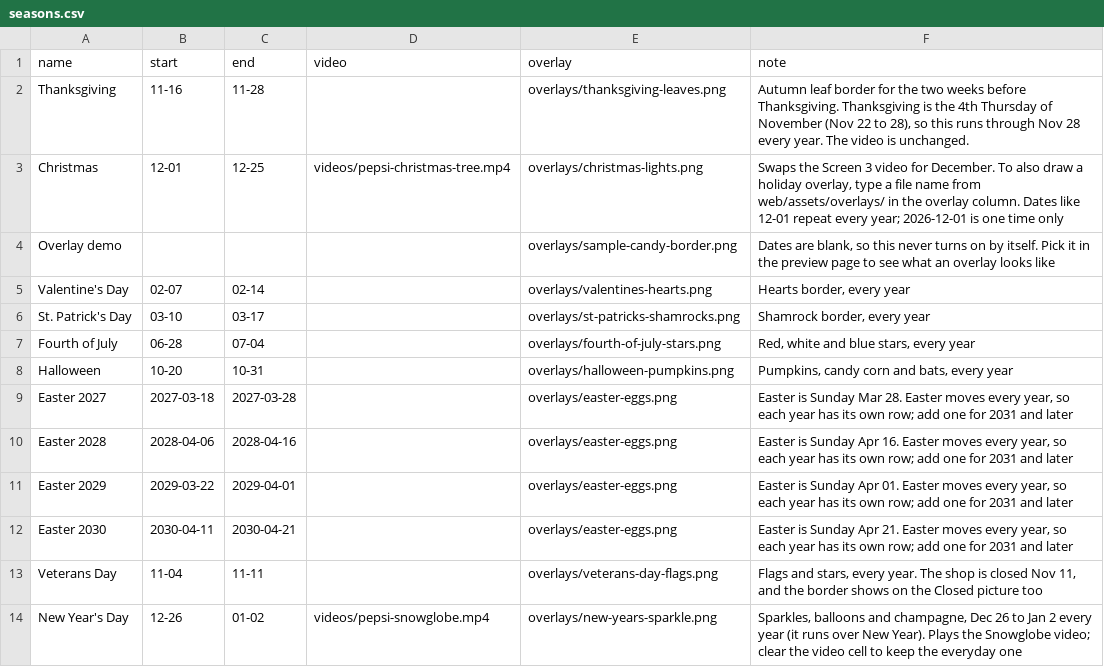
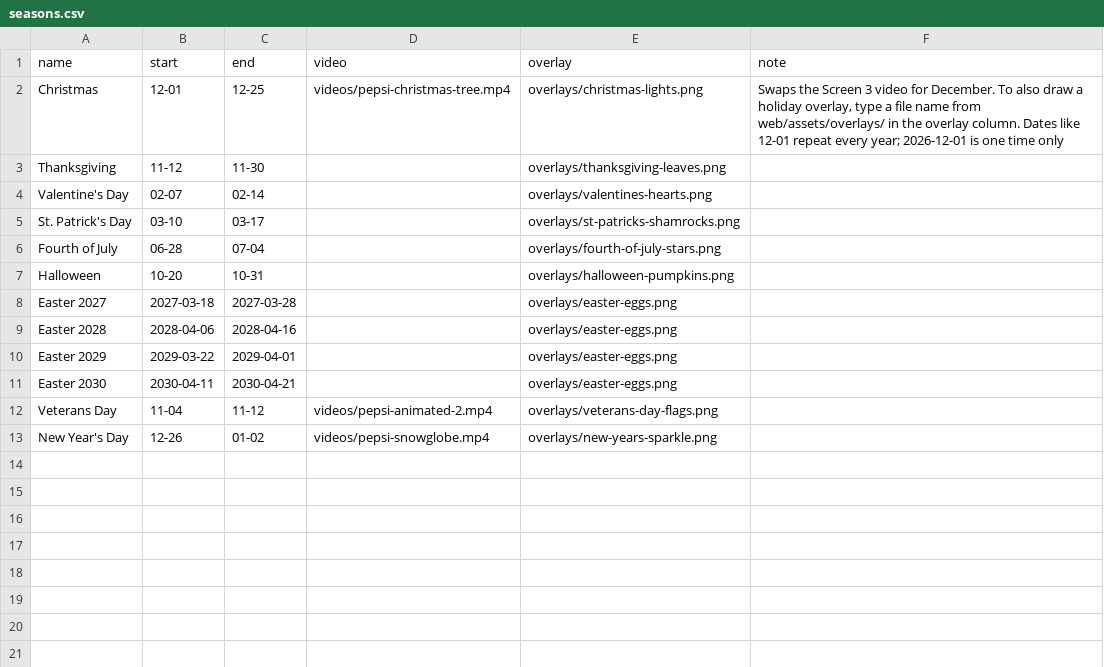
Before and after one commit to SlicksSandwichShop/slicks-menus, a CSV file: data/seasons.csv, drawn as a sheet.

```diff
--- a/data/seasons.csv
+++ b/data/seasons.csv
@@ -1,14 +1,13 @@
 name,start,end,video,overlay,note
-Thanksgiving,11-16,11-28,,overlays/thanksgiving-leaves.png,"Autumn leaf border for the two weeks before Thanksgiving. Thanksgiving is the 4th Thursday of November (Nov 22 to 28), so this runs through Nov 28 every year. The video is unchanged."
 Christmas,12-01,12-25,videos/pepsi-christmas-tree.mp4,overlays/christmas-lights.png,"Swaps the Screen 3 video for December. To also draw a holiday overlay, type a file name from web/assets/overlays/ in the overlay column. Dates like 12-01 repeat every year; 2026-12-01 is one time only"
-Overlay demo,,,,overlays/sample-candy-border.png,"Dates are blank, so this never turns on by itself. Pick it in the preview page to see what an overlay looks like"
-Valentine's Day,02-07,02-14,,overlays/valentines-hearts.png,"Hearts border, every year"
-St. Patrick's Day,03-10,03-17,,overlays/st-patricks-shamrocks.png,"Shamrock border, every year"
-Fourth of July,06-28,07-04,,overlays/fourth-of-july-stars.png,"Red, white and blue stars, every year"
-Halloween,10-20,10-31,,overlays/halloween-pumpkins.png,"Pumpkins, candy corn and bats, every year"
-Easter 2027,2027-03-18,2027-03-28,,overlays/easter-eggs.png,"Easter is Sunday Mar 28. Easter moves every year, so each year has its own row; add one for 2031 and later"
-Easter 2028,2028-04-06,2028-04-16,,overlays/easter-eggs.png,"Easter is Sunday Apr 16. Easter moves every year, so each year has its own row; add one for 2031 and later"
-Easter 2029,2029-03-22,2029-04-01,,overlays/easter-eggs.png,"Easter is Sunday Apr 01. Easter moves every year, so each year has its own row; add one for 2031 and later"
-Easter 2030,2030-04-11,2030-04-21,,overlays/easter-eggs.png,"Easter is Sunday Apr 21. Easter moves every year, so each year has its own row; add one for 2031 and later"
-Veterans Day,11-04,11-11,,overlays/veterans-day-flags.png,"Flags and stars, every year. The shop is closed Nov 11, and the border shows on the Closed picture too"
-New Year's Day,12-26,01-02,videos/pepsi-snowglobe.mp4,overlays/new-years-sparkle.png,"Sparkles, balloons and champagne, Dec 26 to Jan 2 every year (it runs over New Year). Plays the Snowglobe video; clear the video cell to keep the everyday one"
+Thanksgiving,11-12,11-30,,overlays/thanksgiving-leaves.png,
+Valentine's Day,02-07,02-14,,overlays/valentines-hearts.png,
+St. Patrick's Day,03-10,03-17,,overlays/st-patricks-shamrocks.png,
+Fourth of July,06-28,07-04,,overlays/fourth-of-july-stars.png,
+Halloween,10-20,10-31,,overlays/halloween-pumpkins.png,
+Easter 2027,2027-03-18,2027-03-28,,overlays/easter-eggs.png,
+Easter 2028,2028-04-06,2028-04-16,,overlays/easter-eggs.png,
+Easter 2029,2029-03-22,2029-04-01,,overlays/easter-eggs.png,
+Easter 2030,2030-04-11,2030-04-21,,overlays/easter-eggs.png,
+Veterans Day,11-04,11-12,videos/pepsi-animated-2.mp4,overlays/veterans-day-flags.png,
+New Year's Day,12-26,01-02,videos/pepsi-snowglobe.mp4,overlays/new-years-sparkle.png,
```
Also changed, not shown: data/settings.csv, 1 other file.
